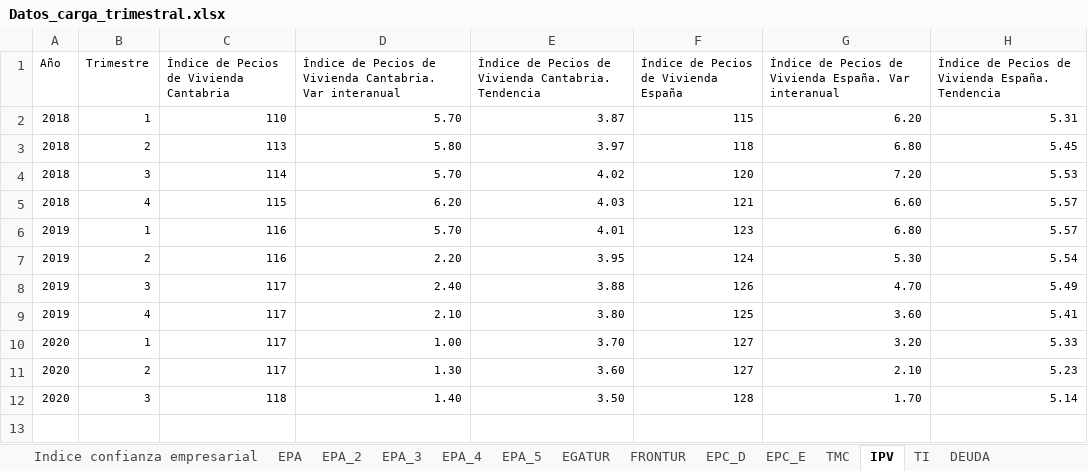
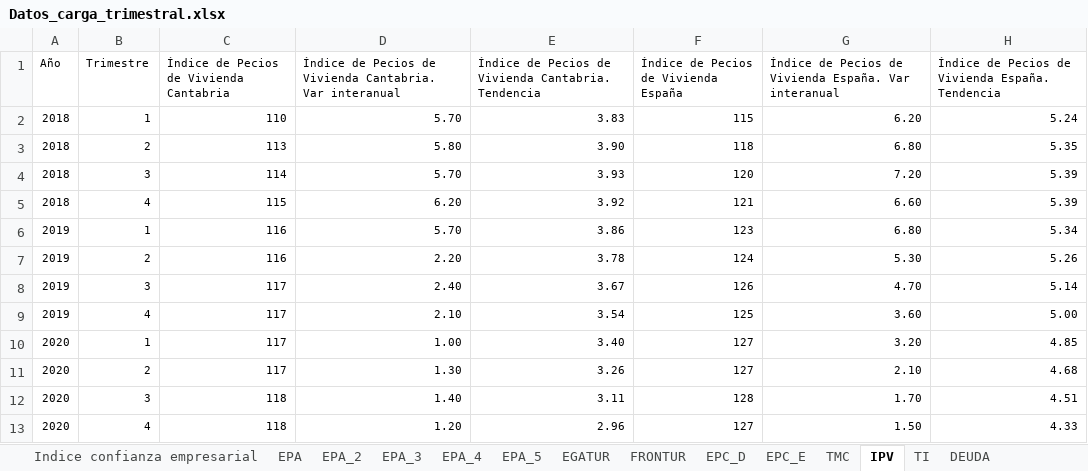
Before and after one commit to icane/economic-indicators, an Excel workbook: etl/data/input/Datos_carga_trimestral.xlsx, sheet IPV, drawn as a sheet; values as stored, in another font and other column widths than the file's, no borders; the diff names each change by its address in the sheet, - before the commit and + after, or states it on an @@ line.

Commit message:
Data Update

```diff
--- a/etl/data/input/Datos_carga_trimestral.xlsx (sheet IPV)
+++ b/etl/data/input/Datos_carga_trimestral.xlsx (sheet IPV)
-E2: 3.87
+E2: 3.83
-H2: 5.31
+H2: 5.24
-E3: 3.97
+E3: 3.90
-H3: 5.45
+H3: 5.35
-E4: 4.02
+E4: 3.93
-H4: 5.53
+H4: 5.39
-E5: 4.03
+E5: 3.92
-H5: 5.57
+H5: 5.39
-E6: 4.01
+E6: 3.86
-H6: 5.57
+H6: 5.34
-E7: 3.95
+E7: 3.78
-H7: 5.54
+H7: 5.26
-E8: 3.88
+E8: 3.67
-H8: 5.49
+H8: 5.14
-E9: 3.80
+E9: 3.54
-H9: 5.41
+H9: 5.00
-E10: 3.70
+E10: 3.40
-H10: 5.33
+H10: 4.85
-E11: 3.60
+E11: 3.26
-H11: 5.23
+H11: 4.68
-E12: 3.50
+E12: 3.11
-H12: 5.14
+H12: 4.51
+row 13: 2020 | 4 | 118 | 1.20 | 2.96 | 127 | 1.50 | 4.33
```
Also changed, not shown: 38 other files.
